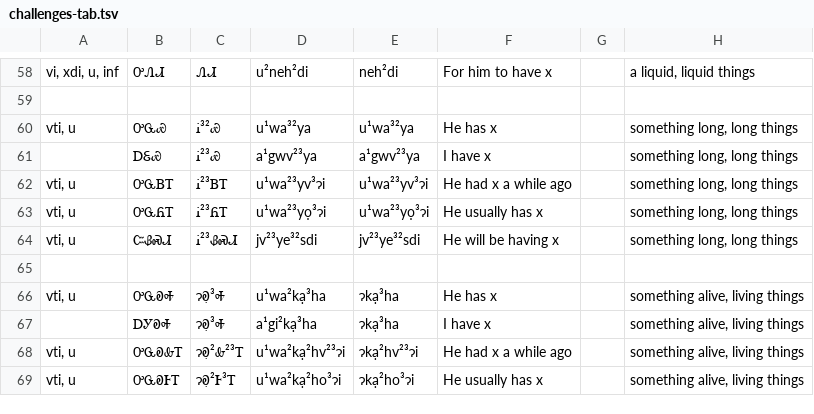
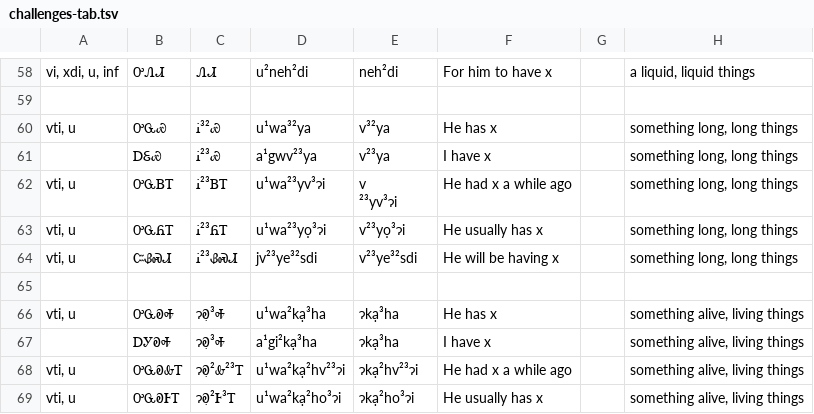
Before and after one commit to CherokeeLanguage/BoundPronouns, a TSV file: android/assets/tsv/challenges-tab.tsv, drawn as a sheet; only a part is shown, gaps mark what is left out.

Commit message:
fix cards

```diff
--- a/android/assets/tsv/challenges-tab.tsv
+++ b/android/assets/tsv/challenges-tab.tsv
@@ -59,7 +59,8 @@ vi, xdi, u, inf	ᎤᏁᏗ	ᏁᏗ	u²neh²di	neh²di	For him to have x		a liquid,
 							
-vti, u	ᎤᏩᏯ	Ꭵ³²Ꮿ	u¹wa³²ya	u¹wa³²ya	He has x		something long, long things
-	ᎠᏋᏯ	Ꭵ²³Ꮿ	a¹gwv²³ya	a¹gwv²³ya	I have x		something long, long things
-vti, u	ᎤᏩᏴᎢ	Ꭵ²³ᏴᎢ	u¹wa²³yv³ɂi	u¹wa²³yv³ɂi	He had x a while ago		something long, long things
-vti, u	ᎤᏩᏲᎢ	Ꭵ²³ᏲᎢ	u¹wa²³yọ³ɂi	u¹wa²³yọ³ɂi	He usually has x		something long, long things
-vti, u	ᏨᏰᏍᏗ	Ꭵ²³ᏰᏍᏗ	jv²³ye³²sdi	jv²³ye³²sdi	He will be having x		something long, long things
+vti, u	ᎤᏩᏯ	Ꭵ³²Ꮿ	u¹wa³²ya	v³²ya	He has x		something long, long things
+	ᎠᏋᏯ	Ꭵ²³Ꮿ	a¹gwv²³ya	v²³ya	I have x		something long, long things
+vti, u	ᎤᏩᏴᎢ	Ꭵ²³ᏴᎢ	u¹wa²³yv³ɂi	"v
+²³yv³ɂi"	He had x a while ago		something long, long things
+vti, u	ᎤᏩᏲᎢ	Ꭵ²³ᏲᎢ	u¹wa²³yọ³ɂi	v²³yọ³ɂi	He usually has x		something long, long things
+vti, u	ᏨᏰᏍᏗ	Ꭵ²³ᏰᏍᏗ	jv²³ye³²sdi	v²³ye³²sdi	He will be having x		something long, long things
 							
```
